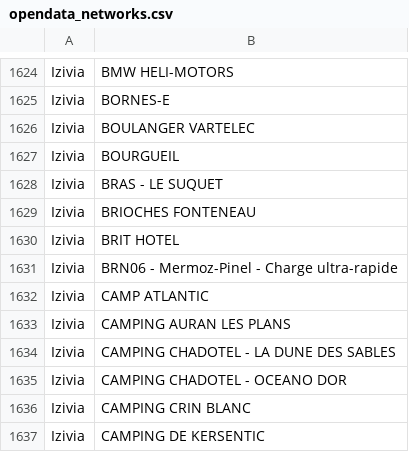
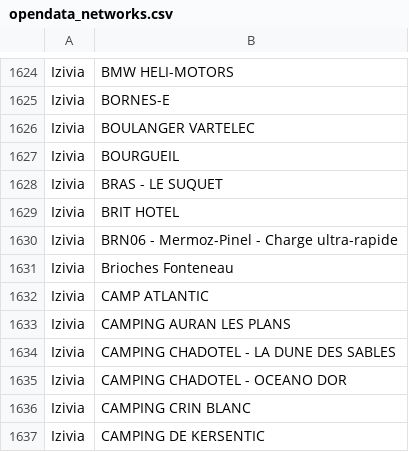
Before and after one commit to Jungle-Bus/ref-EU-EVSE, a CSV file: opendata_networks.csv, drawn as a sheet; only a part is shown, gaps mark what is left out.

Commit message:
deploy: 8a33988efca8ca78e329ee07b7b8411c8f8a2456

```diff
--- a/opendata_networks.csv
+++ b/opendata_networks.csv
@@ -1628,5 +1628,5 @@ Izivia,BOURGUEIL
 Izivia,BRAS - LE SUQUET
-Izivia,BRIOCHES FONTENEAU
 Izivia,BRIT HOTEL
 Izivia,BRN06 - Mermoz-Pinel - Charge ultra-rapide
+Izivia,Brioches Fonteneau
 Izivia,CAMP ATLANTIC
```
